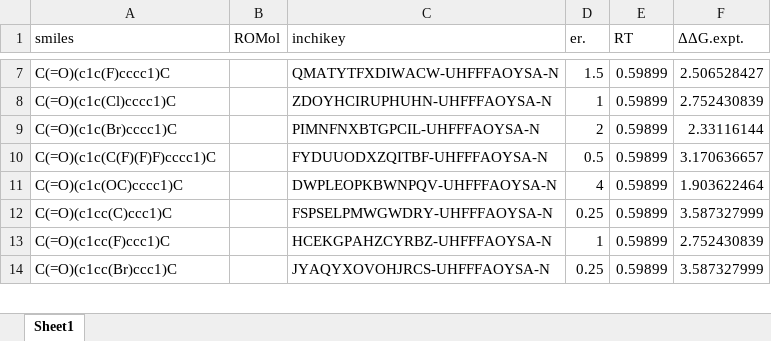
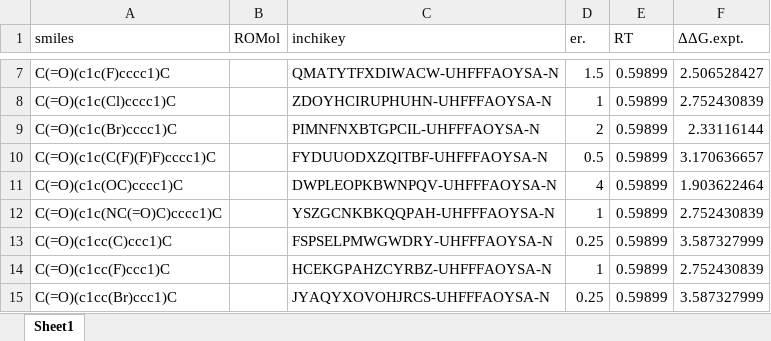
Before and after one commit to poclab-web/eCoMFA, an Excel workbook: arranged_dataset/RuSS.xlsx, sheet Sheet1, drawn as a sheet; only a part is shown, gaps mark what is left out; values as stored, in another font and other column widths than the file's, no borders; charts and pictures not drawn; the diff covers the shown part only; the diff names each change by its address in the sheet, - before the commit and + after, or states it on an @@ line.

```diff
--- a/arranged_dataset/RuSS.xlsx (sheet Sheet1)
+++ b/arranged_dataset/RuSS.xlsx (sheet Sheet1)
+row 12: C(=O)(c1c(NC(=O)C)cccc1)C |  | YSZGCNKBKQQPAH-UHFFFAOYSA-N | 1 | 0.59899 | 2.752430839
```
Also changed, not shown: 47 added rows elsewhere in this sheet, charts or pictures, 7 other files.
